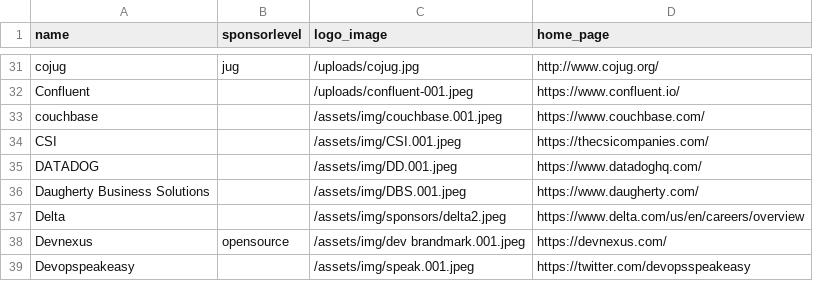
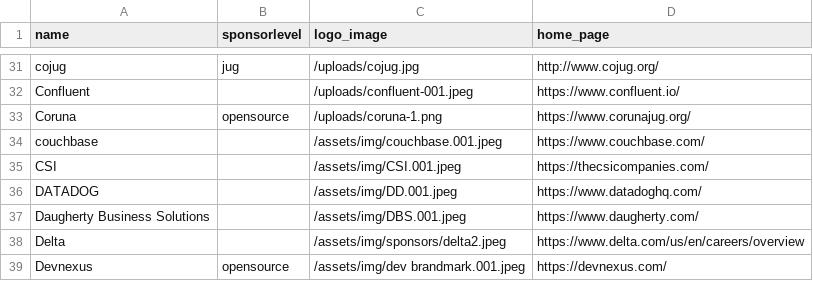
Before and after one commit to devnexus/devnexus-site, a CSV file: _data/sponsors.csv, drawn as a sheet; only a part is shown, gaps mark what is left out; the shorter side is filled out with more unchanged rows; the diff names each change by its address in the sheet, - before the commit and + after, or states it on an @@ line.

```diff
--- a/_data/sponsors.csv
+++ b/_data/sponsors.csv
+row 33: Coruna | opensource | /uploads/coruna-1.png | https://www.corunajug.org/
```
Also changed, not shown: 1 other file.
